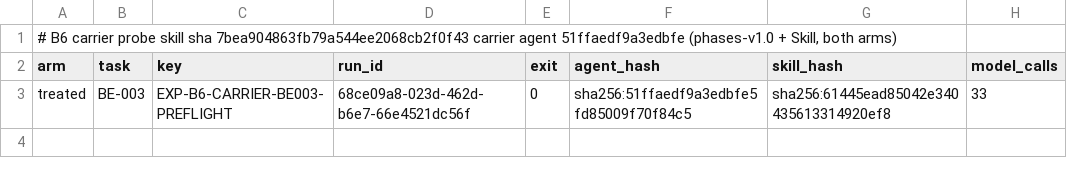
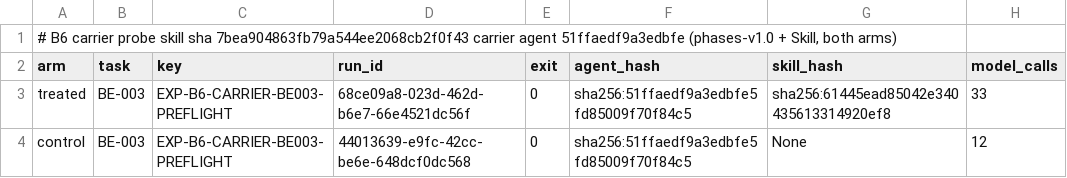
Before and after one commit to UnityInFlow/agent-learning-lab, a TSV file: evidence/b06/probe-carrier/manifest.tsv, drawn as a sheet; the diff names each change by its address in the sheet, - before the commit and + after, or states it on an @@ line.

```diff
--- a/evidence/b06/probe-carrier/manifest.tsv
+++ b/evidence/b06/probe-carrier/manifest.tsv
+row 4: control | BE-003 | EXP-B6-CARRIER-BE003-PREFLIGHT | 44013639-e9fc-42cc-be6e-648dcf0dc568 | 0 | sha256:51ffaedf9a3edbfe5fd85009f70f84c5 | None | 12
```
Also changed, not shown: 6 other files.
